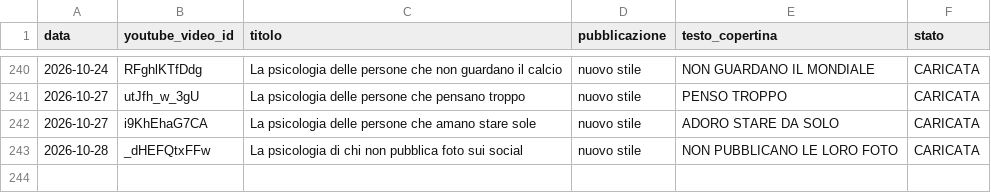
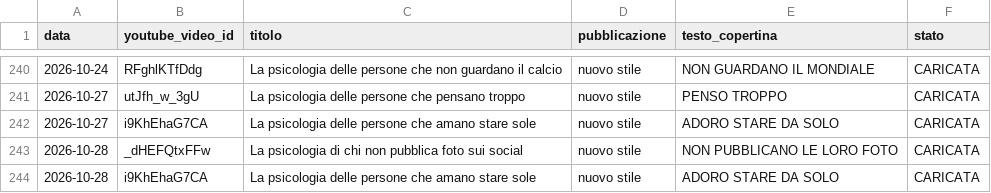
Before and after one commit to gggweb23-gif/ambience, a CSV file: kao_copertine/cinema_esito.csv, drawn as a sheet; only a part is shown, gaps mark what is left out; the diff names each change by its address in the sheet, - before the commit and + after, or states it on an @@ line.

Commit message:
Copertina KAO singola

```diff
--- a/kao_copertine/cinema_esito.csv
+++ b/kao_copertine/cinema_esito.csv
+row 244: 2026-10-28 | i9KhEhaG7CA | La psicologia delle persone che amano stare sole | nuovo stile | ADORO STARE DA SOLO | CARICATA
```
Also changed, not shown: 4 other files.
